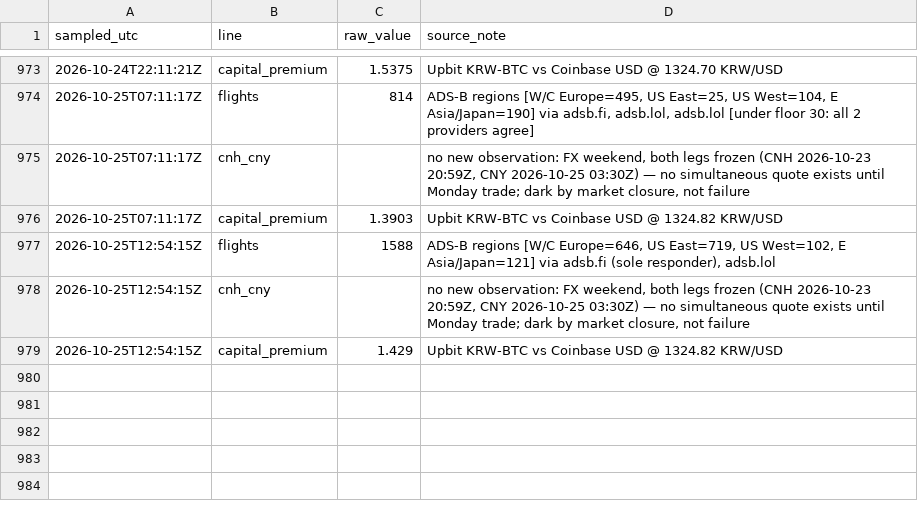
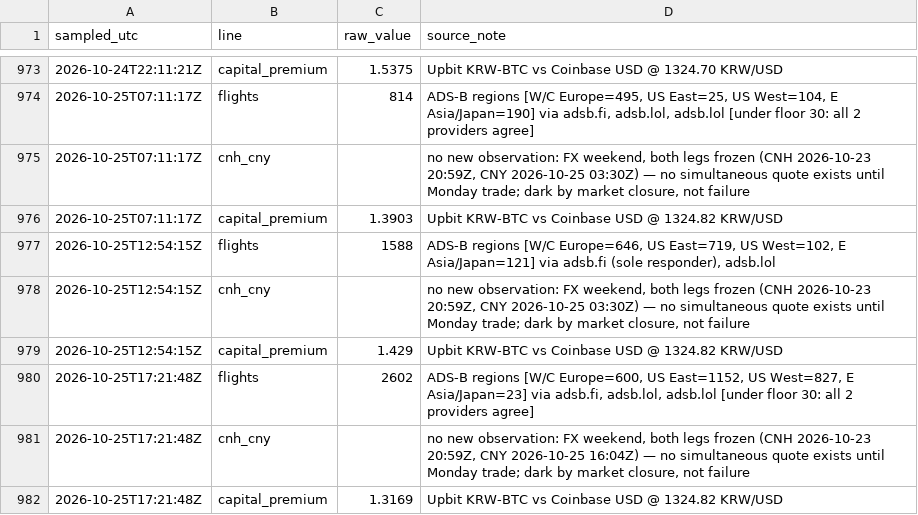
Before and after one commit to wan9yu/tremor, a CSV file: data/intraday.csv, drawn as a sheet; only a part is shown, gaps mark what is left out.

```diff
--- a/data/intraday.csv
+++ b/data/intraday.csv
@@ -979 +979,4 @@ sampled_utc,line,raw_value,source_note
 2026-10-25T12:54:15Z,capital_premium,1.429,Upbit KRW-BTC vs Coinbase USD @ 1324.82 KRW/USD
+2026-10-25T17:21:48Z,flights,2602,"ADS-B regions [W/C Europe=600, US East=1152, US West=827, E Asia/Japan=23] via adsb.fi, adsb.lol, adsb.lol [under floor 30: all 2 providers agree]"
+2026-10-25T17:21:48Z,cnh_cny,,"no new observation: FX weekend, both legs frozen (CNH 2026-10-23 20:59Z, CNY 2026-10-25 16:04Z) — no simultaneous quote exists until Monday trade; dark by market closure, not failure"
+2026-10-25T17:21:48Z,capital_premium,1.3169,Upbit KRW-BTC vs Coinbase USD @ 1324.82 KRW/USD
```
